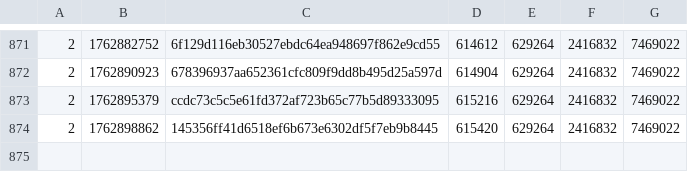
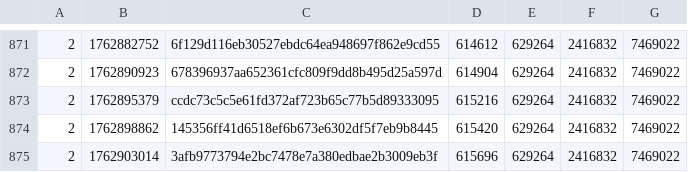
Before and after one commit to SAT-R/sa1, a CSV file: reports/progress-sa1-nonmatching.csv, drawn as a sheet; only a part is shown, gaps mark what is left out; the diff names each change by its address in the sheet, - before the commit and + after, or states it on an @@ line.

```diff
--- a/reports/progress-sa1-nonmatching.csv
+++ b/reports/progress-sa1-nonmatching.csv
+row 875: 2 | 1762903014 | 3afb9773794e2bc7478e7a380edbae2b3009eb3f | 615696 | 629264 | 2416832 | 7469022
```
Also changed, not shown: reports/progress-sa1-matching.csv, 1 other file.
